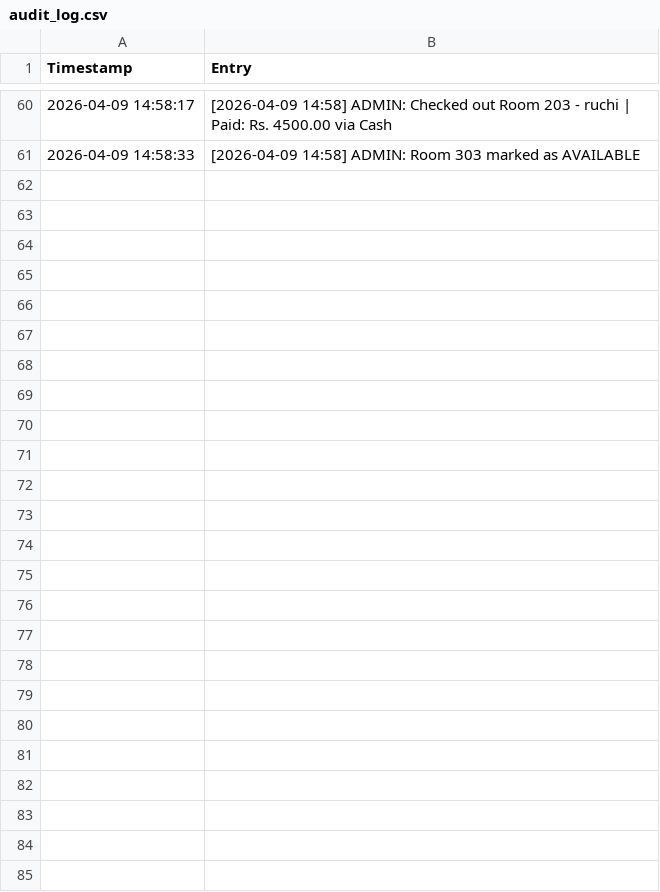
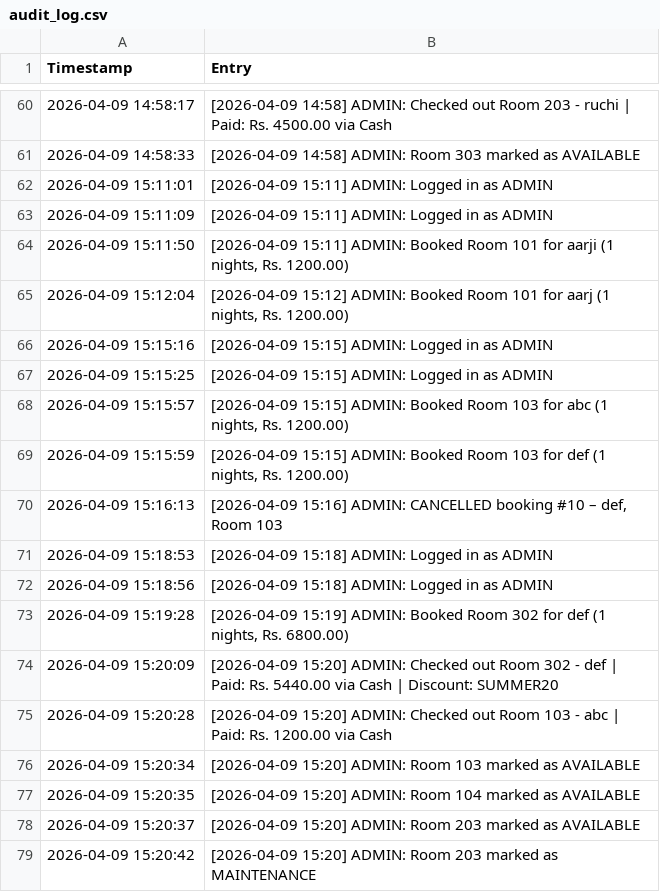
Before and after one commit to halloween-bit16/staysync, a CSV file: data/audit_log.csv, drawn as a sheet; only a part is shown, gaps mark what is left out.

```diff
--- a/data/audit_log.csv
+++ b/data/audit_log.csv
@@ -61 +61,19 @@ Timestamp,Entry
 "2026-04-09 14:58:33","[2026-04-09 14:58] ADMIN: Room 303 marked as AVAILABLE"
+"2026-04-09 15:11:01","[2026-04-09 15:11] ADMIN: Logged in as ADMIN"
+"2026-04-09 15:11:09","[2026-04-09 15:11] ADMIN: Logged in as ADMIN"
+"2026-04-09 15:11:50","[2026-04-09 15:11] ADMIN: Booked Room 101 for aarji (1 nights, Rs. 1200.00)"
+"2026-04-09 15:12:04","[2026-04-09 15:12] ADMIN: Booked Room 101 for aarj (1 nights, Rs. 1200.00)"
+"2026-04-09 15:15:16","[2026-04-09 15:15] ADMIN: Logged in as ADMIN"
+"2026-04-09 15:15:25","[2026-04-09 15:15] ADMIN: Logged in as ADMIN"
+"2026-04-09 15:15:57","[2026-04-09 15:15] ADMIN: Booked Room 103 for abc (1 nights, Rs. 1200.00)"
+"2026-04-09 15:15:59","[2026-04-09 15:15] ADMIN: Booked Room 103 for def (1 nights, Rs. 1200.00)"
+"2026-04-09 15:16:13","[2026-04-09 15:16] ADMIN: CANCELLED booking #10 – def, Room 103"
+"2026-04-09 15:18:53","[2026-04-09 15:18] ADMIN: Logged in as ADMIN"
+"2026-04-09 15:18:56","[2026-04-09 15:18] ADMIN: Logged in as ADMIN"
+"2026-04-09 15:19:28","[2026-04-09 15:19] ADMIN: Booked Room 302 for def (1 nights, Rs. 6800.00)"
+"2026-04-09 15:20:09","[2026-04-09 15:20] ADMIN: Checked out Room 302 - def | Paid: Rs. 5440.00 via Cash | Discount: SUMMER20"
+"2026-04-09 15:20:28","[2026-04-09 15:20] ADMIN: Checked out Room 103 - abc | Paid: Rs. 1200.00 via Cash"
+"2026-04-09 15:20:34","[2026-04-09 15:20] ADMIN: Room 103 marked as AVAILABLE"
+"2026-04-09 15:20:35","[2026-04-09 15:20] ADMIN: Room 104 marked as AVAILABLE"
+"2026-04-09 15:20:37","[2026-04-09 15:20] ADMIN: Room 203 marked as AVAILABLE"
+"2026-04-09 15:20:42","[2026-04-09 15:20] ADMIN: Room 203 marked as MAINTENANCE"
```
Also changed, not shown: data/bookings.csv, data/completed_bookings.csv, 34 other files.
